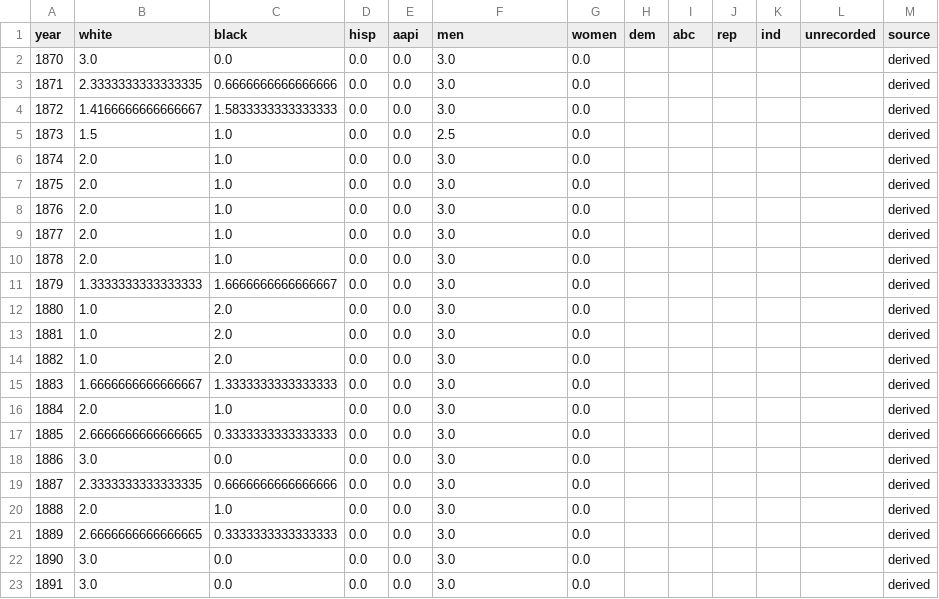
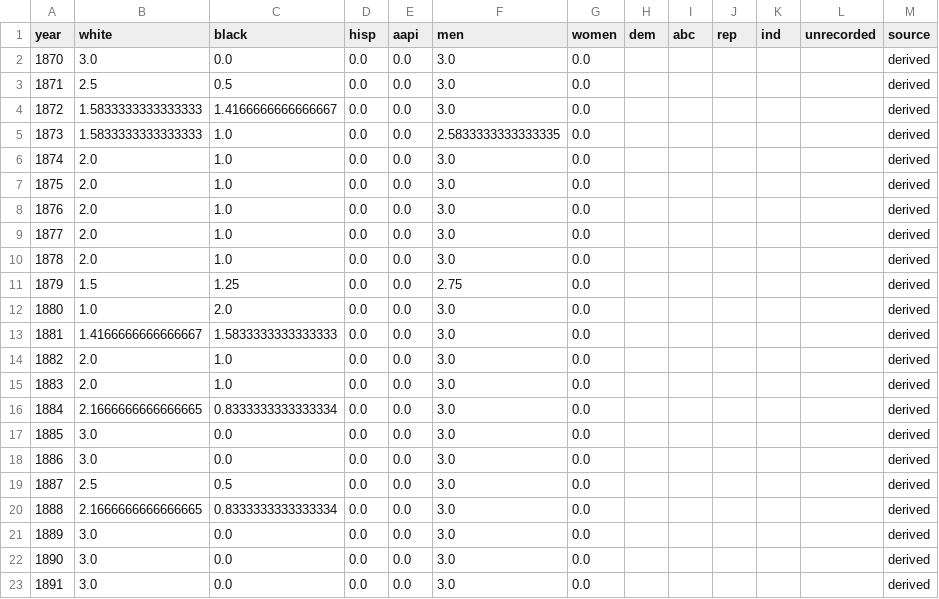
Before and after one commit to slhudson/arlington-bsap, a CSV file: data/clean/members_by_year.csv, drawn as a sheet; only a part is shown.

```diff
--- a/data/clean/members_by_year.csv
+++ b/data/clean/members_by_year.csv
@@ -2,5 +2,5 @@ year,white,black,hisp,aapi,men,women,dem,abc,rep,ind,unrecorded,source
 1870,3.0,0.0,0.0,0.0,3.0,0.0,,,,,,derived
-1871,2.3333333333333335,0.6666666666666666,0.0,0.0,3.0,0.0,,,,,,derived
-1872,1.4166666666666667,1.5833333333333333,0.0,0.0,3.0,0.0,,,,,,derived
-1873,1.5,1.0,0.0,0.0,2.5,0.0,,,,,,derived
+1871,2.5,0.5,0.0,0.0,3.0,0.0,,,,,,derived
+1872,1.5833333333333333,1.4166666666666667,0.0,0.0,3.0,0.0,,,,,,derived
+1873,1.5833333333333333,1.0,0.0,0.0,2.5833333333333335,0.0,,,,,,derived
 1874,2.0,1.0,0.0,0.0,3.0,0.0,,,,,,derived
@@ -10,13 +10,13 @@ year,white,black,hisp,aapi,men,women,dem,abc,rep,ind,unrecorded,source
 1878,2.0,1.0,0.0,0.0,3.0,0.0,,,,,,derived
-1879,1.3333333333333333,1.6666666666666667,0.0,0.0,3.0,0.0,,,,,,derived
+1879,1.5,1.25,0.0,0.0,2.75,0.0,,,,,,derived
 1880,1.0,2.0,0.0,0.0,3.0,0.0,,,,,,derived
-1881,1.0,2.0,0.0,0.0,3.0,0.0,,,,,,derived
-1882,1.0,2.0,0.0,0.0,3.0,0.0,,,,,,derived
-1883,1.6666666666666667,1.3333333333333333,0.0,0.0,3.0,0.0,,,,,,derived
-1884,2.0,1.0,0.0,0.0,3.0,0.0,,,,,,derived
-1885,2.6666666666666665,0.3333333333333333,0.0,0.0,3.0,0.0,,,,,,derived
+1881,1.4166666666666667,1.5833333333333333,0.0,0.0,3.0,0.0,,,,,,derived
+1882,2.0,1.0,0.0,0.0,3.0,0.0,,,,,,derived
+1883,2.0,1.0,0.0,0.0,3.0,0.0,,,,,,derived
+1884,2.1666666666666665,0.8333333333333334,0.0,0.0,3.0,0.0,,,,,,derived
+1885,3.0,0.0,0.0,0.0,3.0,0.0,,,,,,derived
 1886,3.0,0.0,0.0,0.0,3.0,0.0,,,,,,derived
-1887,2.3333333333333335,0.6666666666666666,0.0,0.0,3.0,0.0,,,,,,derived
-1888,2.0,1.0,0.0,0.0,3.0,0.0,,,,,,derived
-1889,2.6666666666666665,0.3333333333333333,0.0,0.0,3.0,0.0,,,,,,derived
+1887,2.5,0.5,0.0,0.0,3.0,0.0,,,,,,derived
+1888,2.1666666666666665,0.8333333333333334,0.0,0.0,3.0,0.0,,,,,,derived
+1889,3.0,0.0,0.0,0.0,3.0,0.0,,,,,,derived
 1890,3.0,0.0,0.0,0.0,3.0,0.0,,,,,,derived
```
Also changed, not shown: data/clean/candidates.csv, data/clean/members_residence.csv, 18 other files.
